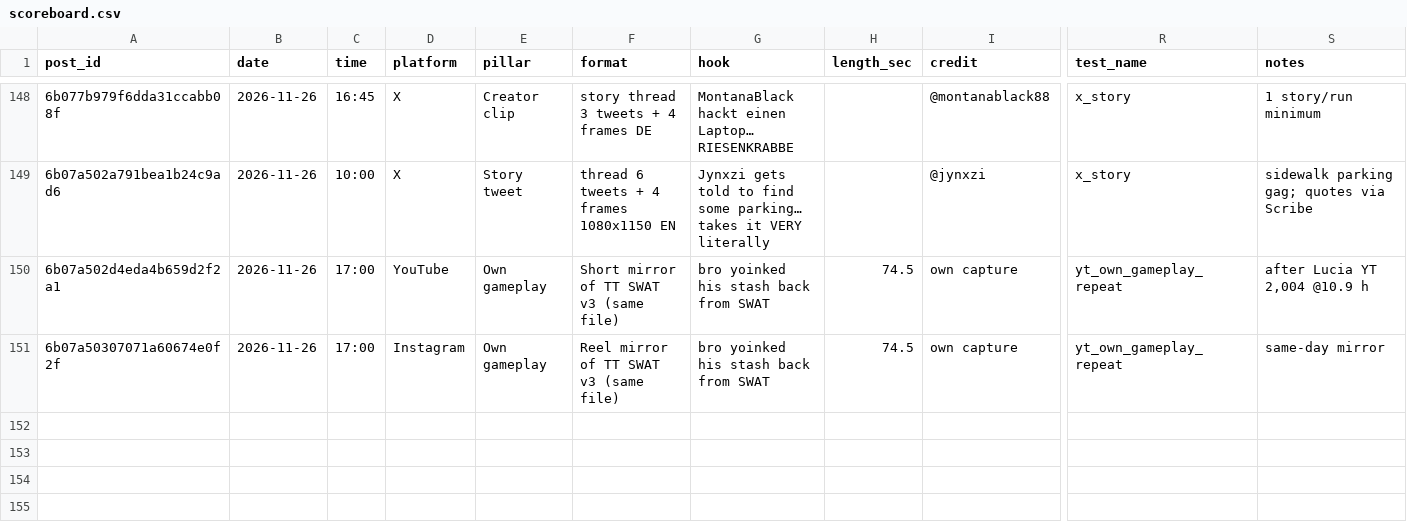
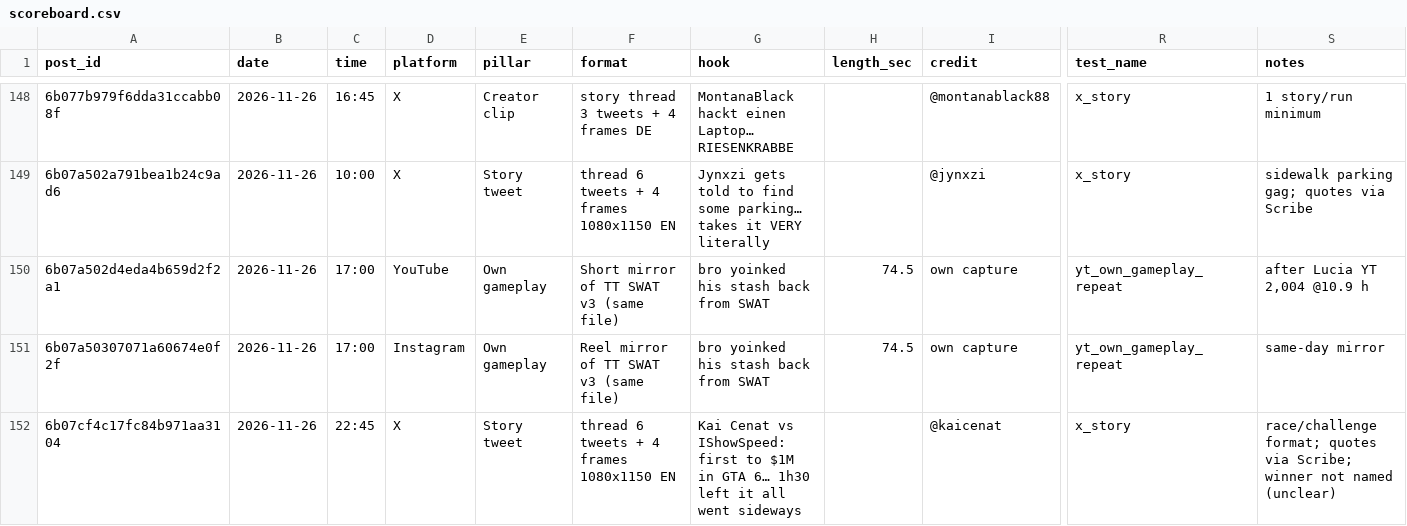
Before and after one commit to 73Cosmin/gta6channel, a CSV file: scoreboard.csv, drawn as a sheet; only a part is shown, gaps mark what is left out; rows hold the shown columns only; the diff names each change by its address in the sheet, - before the commit and + after, or states it on an @@ line.

```diff
--- a/scoreboard.csv
+++ b/scoreboard.csv
+row 152: 6b07cf4c17fc84b971aa3104 | 2026-11-26 | 22:45 | X | Story tweet | thread 6 tweets + 4 frames 1080x1150 EN | Kai Cenat vs IShowSpeed: first to $1M in GTA 6… 1h30 left it all went sideways |  | @kaicenat | x_story | race/challenge format; quotes via Scribe; winner not named (unclear)
```
Also changed, not shown: 1 other file.
